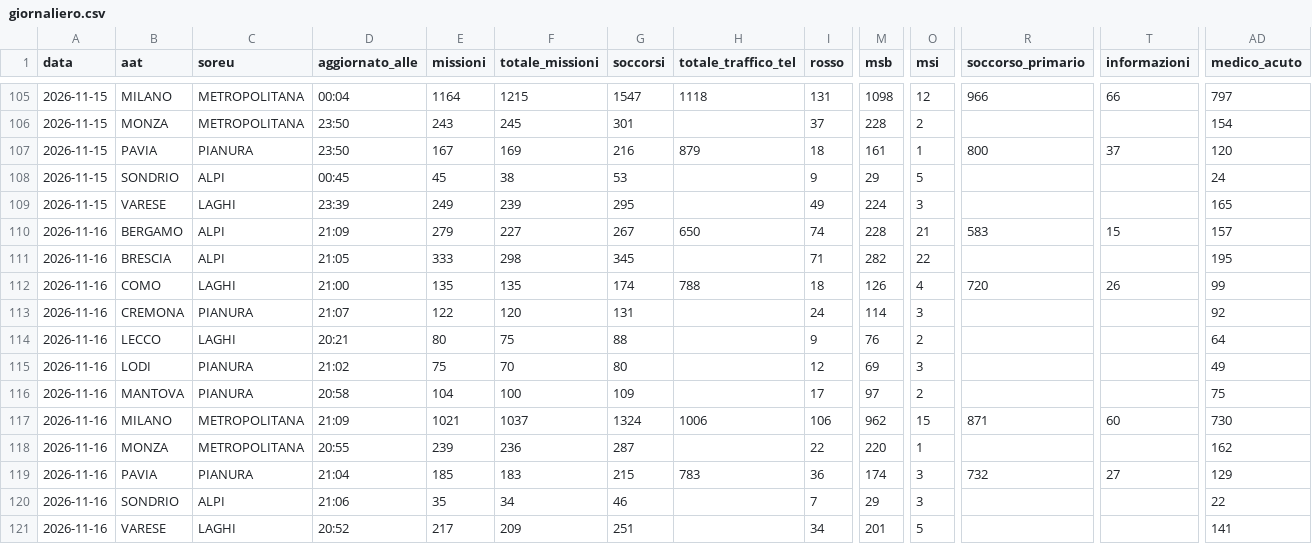
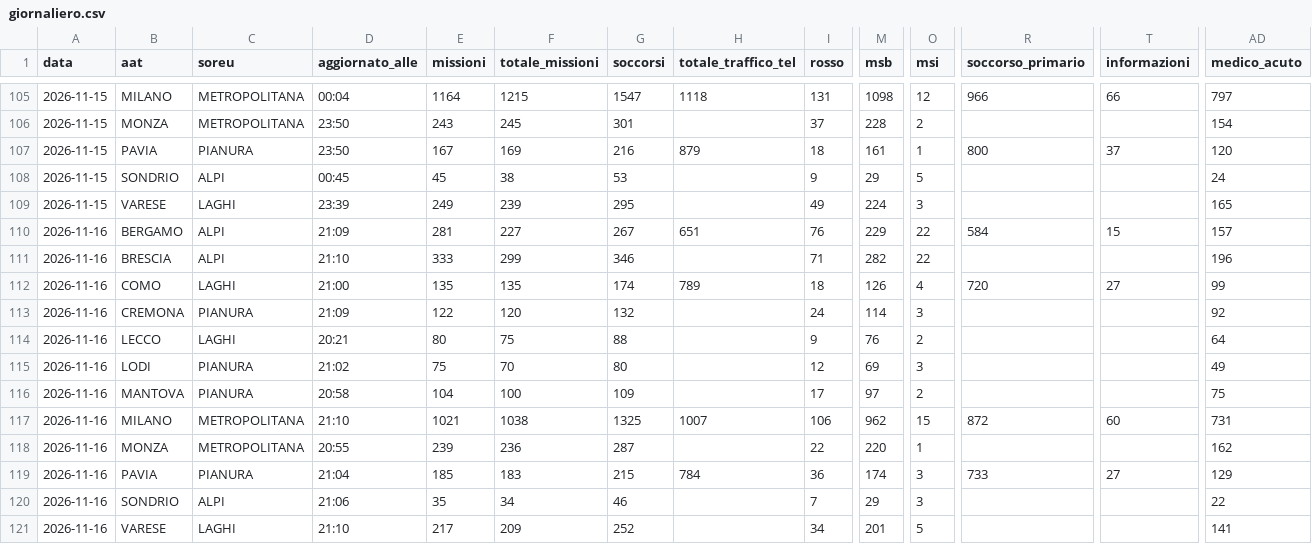
Before and after one commit to Alvarez2009-svg/4r3u1, a CSV file: data/giornaliero.csv, drawn as a sheet; only a part is shown, gaps mark what is left out; the diff names each change by its address in the sheet, - before the commit and + after, or states it on an @@ line.

```diff
--- a/data/giornaliero.csv
+++ b/data/giornaliero.csv
-E110 (missioni): 279
+E110 (missioni): 281
-H110 (totale_traffico_tel): 650
+H110 (totale_traffico_tel): 651
-I110 (rosso): 74
+I110 (rosso): 76
-M110 (msb): 228
+M110 (msb): 229
-O110 (msi): 21
+O110 (msi): 22
-R110 (soccorso_primario): 583
+R110 (soccorso_primario): 584
-D111 (aggiornato_alle): 21:05
+D111 (aggiornato_alle): 21:10
-F111 (totale_missioni): 298
+F111 (totale_missioni): 299
-G111 (soccorsi): 345
+G111 (soccorsi): 346
-AD111 (medico_acuto): 195
+AD111 (medico_acuto): 196
-H112 (totale_traffico_tel): 788
+H112 (totale_traffico_tel): 789
-T112 (informazioni): 26
+T112 (informazioni): 27
-D113 (aggiornato_alle): 21:07
+D113 (aggiornato_alle): 21:09
-G113 (soccorsi): 131
+G113 (soccorsi): 132
-D117 (aggiornato_alle): 21:09
+D117 (aggiornato_alle): 21:10
-F117 (totale_missioni): 1037
+F117 (totale_missioni): 1038
-G117 (soccorsi): 1324
+G117 (soccorsi): 1325
-H117 (totale_traffico_tel): 1006
+H117 (totale_traffico_tel): 1007
-R117 (soccorso_primario): 871
+R117 (soccorso_primario): 872
-AD117 (medico_acuto): 730
+AD117 (medico_acuto): 731
-H119 (totale_traffico_tel): 783
+H119 (totale_traffico_tel): 784
-R119 (soccorso_primario): 732
+R119 (soccorso_primario): 733
-D121 (aggiornato_alle): 20:52
+D121 (aggiornato_alle): 21:10
-G121 (soccorsi): 251
+G121 (soccorsi): 252
```
Also changed, not shown: 2 other files.
